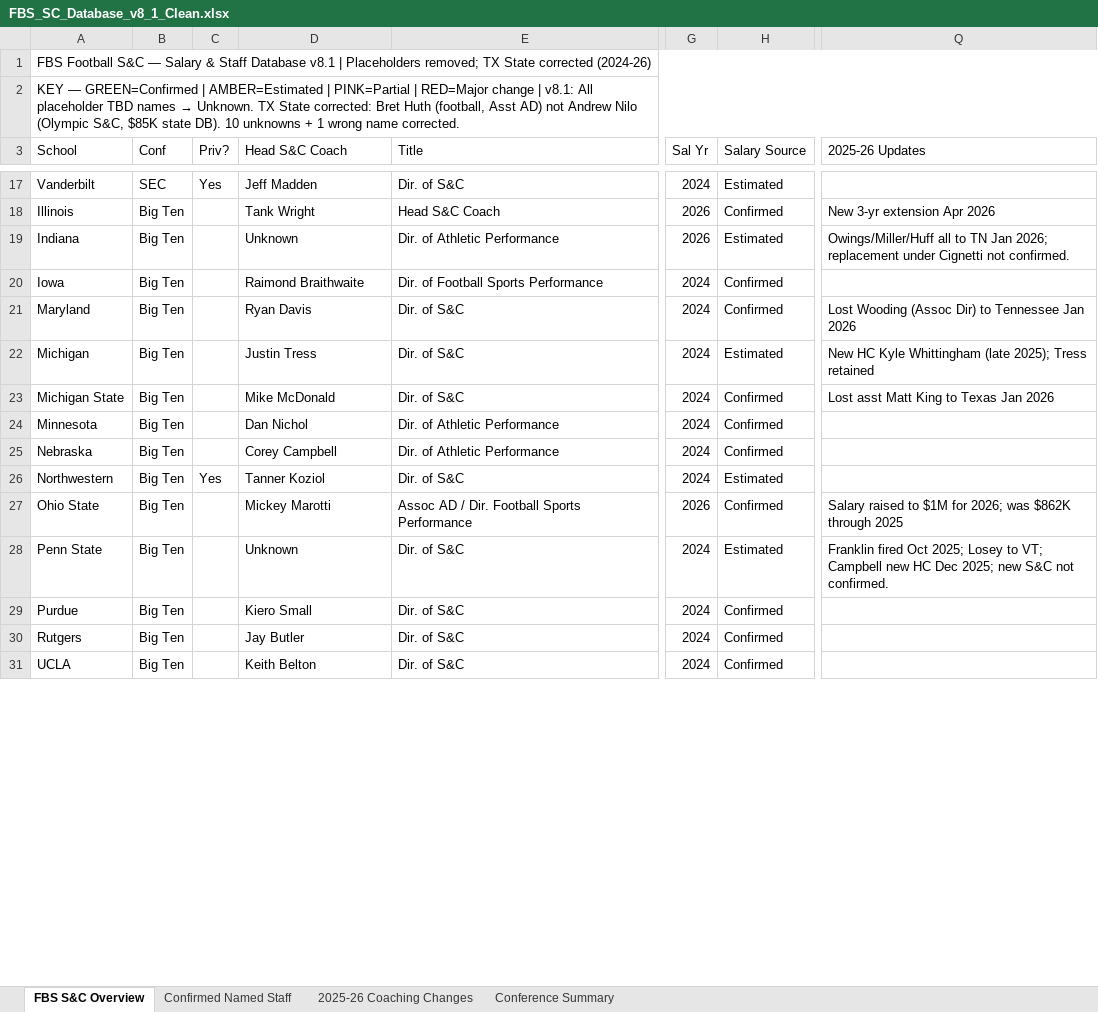
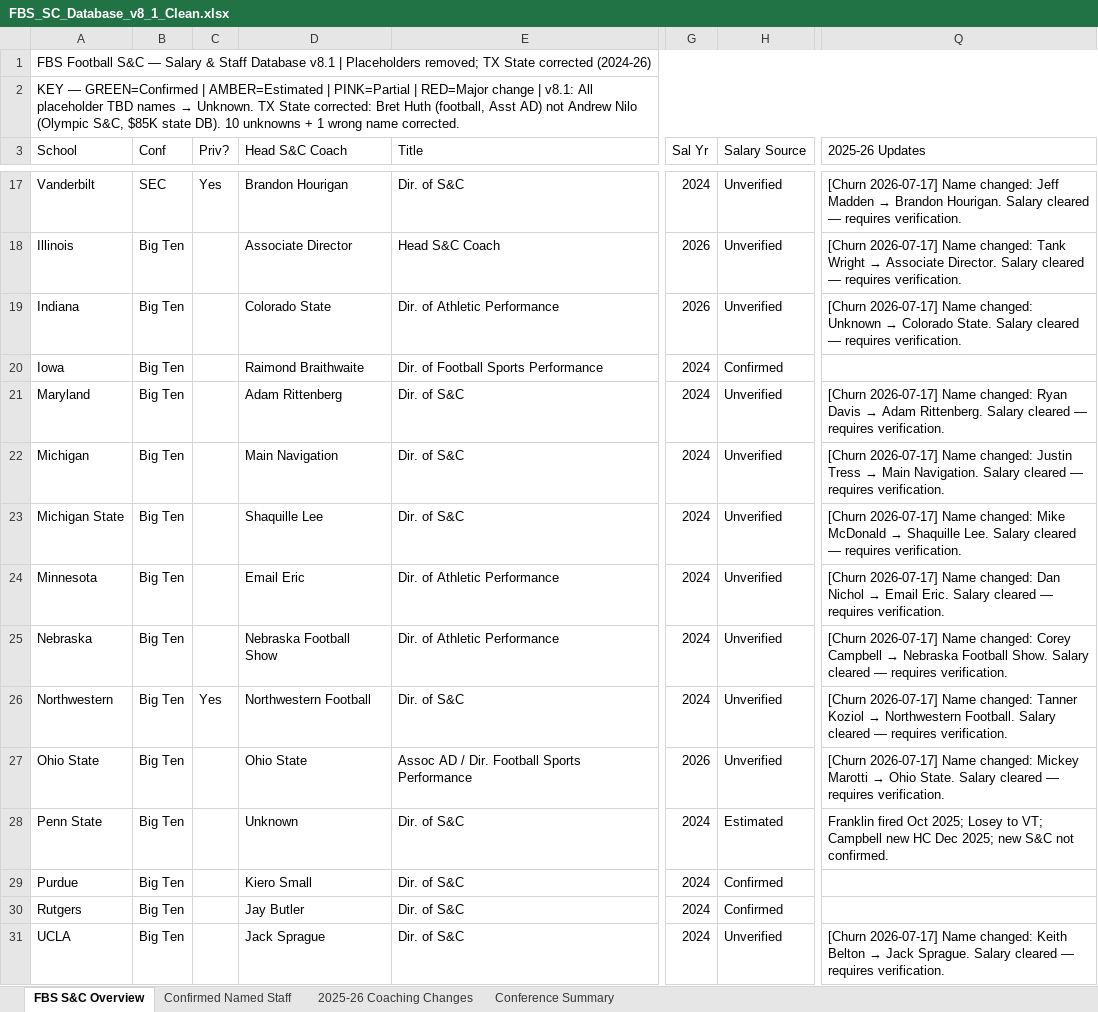
Before and after one commit to dyoung7892/Salary-Dashboard, an Excel workbook: data/FBS_SC_Database_v8_1_Clean.xlsx, sheet FBS S&C Overview, drawn as a sheet; only a part is shown, gaps mark what is left out; values as stored, in another font and other column widths than the file's, no cell formats; the diff covers the shown part only; the diff names each change by its address in the sheet, - before the commit and + after, or states it on an @@ line.

```diff
--- a/data/FBS_SC_Database_v8_1_Clean.xlsx (sheet FBS S&C Overview)
+++ b/data/FBS_SC_Database_v8_1_Clean.xlsx (sheet FBS S&C Overview)
-D17 (Head S&C Coach): Jeff Madden
+D17 (Head S&C Coach): Brandon Hourigan
-H17 (Salary Source): Estimated
+H17 (Salary Source): Unverified
@@ Q17 (2025-26 Updates): (empty) → [Churn 2026-07-17] Name changed: Jeff Madden → Brandon Hourigan. Salary cleared — requires verification. @@
-D18 (Head S&C Coach): Tank Wright
+D18 (Head S&C Coach): Associate Director
-H18 (Salary Source): Confirmed
+H18 (Salary Source): Unverified
@@ Q18 (2025-26 Updates): New 3-yr extension Apr 2026 → [Churn 2026-07-17] Name changed: Tank Wright → Associate Director. Salary cleared — requires verification. @@
-D19 (Head S&C Coach): Unknown
+D19 (Head S&C Coach): Colorado State
-H19 (Salary Source): Estimated
+H19 (Salary Source): Unverified
@@ Q19 (2025-26 Updates): Owings/Miller/Huff all to TN Jan 2026; replacement under Cignetti not confirmed. → [Churn 2026-07-17] Name changed: Unknown → Colorado State. Salary cleared — requires verification. @@
-D21 (Head S&C Coach): Ryan Davis
+D21 (Head S&C Coach): Adam Rittenberg
-H21 (Salary Source): Confirmed
+H21 (Salary Source): Unverified
@@ Q21 (2025-26 Updates): Lost Wooding (Assoc Dir) to Tennessee Jan 2026 → [Churn 2026-07-17] Name changed: Ryan Davis → Adam Rittenberg. Salary cleared — requires verification. @@
-D22 (Head S&C Coach): Justin Tress
+D22 (Head S&C Coach): Main Navigation
-H22 (Salary Source): Estimated
+H22 (Salary Source): Unverified
@@ Q22 (2025-26 Updates): New HC Kyle Whittingham (late 2025); Tress retained → [Churn 2026-07-17] Name changed: Justin Tress → Main Navigation. Salary cleared — requires verification. @@
-D23 (Head S&C Coach): Mike McDonald
+D23 (Head S&C Coach): Shaquille Lee
-H23:H25 (Salary Source): Confirmed
+H23:H25 (Salary Source): Unverified
@@ Q23 (2025-26 Updates): Lost asst Matt King to Texas Jan 2026 → [Churn 2026-07-17] Name changed: Mike McDonald → Shaquille Lee. Salary cleared — requires verification. @@
-D24 (Head S&C Coach): Dan Nichol
+D24 (Head S&C Coach): Email Eric
@@ Q24 (2025-26 Updates): (empty) → [Churn 2026-07-17] Name changed: Dan Nichol → Email Eric. Salary cleared — requires verification. @@
-D25 (Head S&C Coach): Corey Campbell
+D25 (Head S&C Coach): Nebraska Football Show
@@ Q25 (2025-26 Updates): (empty) → [Churn 2026-07-17] Name changed: Corey Campbell → Nebraska Football Show. Salary cleared — requires verification. @@
-D26 (Head S&C Coach): Tanner Koziol
+D26 (Head S&C Coach): Northwestern Football
-H26 (Salary Source): Estimated
+H26 (Salary Source): Unverified
@@ Q26 (2025-26 Updates): (empty) → [Churn 2026-07-17] Name changed: Tanner Koziol → Northwestern Football. Salary cleared — requires verification. @@
-D27 (Head S&C Coach): Mickey Marotti
+D27 (Head S&C Coach): Ohio State
-H27 (Salary Source): Confirmed
+H27 (Salary Source): Unverified
@@ Q27 (2025-26 Updates): Salary raised to $1M for 2026; was $862K through 2025 → [Churn 2026-07-17] Name changed: Mickey Marotti → Ohio State. Salary cleared — requires verification. @@
-D31 (Head S&C Coach): Keith Belton
+D31 (Head S&C Coach): Jack Sprague
-H31 (Salary Source): Confirmed
+H31 (Salary Source): Unverified
@@ Q31 (2025-26 Updates): (empty) → [Churn 2026-07-17] Name changed: Keith Belton → Jack Sprague. Salary cleared — requires verification. @@
```
Also changed, not shown: 306 edited cells elsewhere in this sheet, cell formats, 1 other file.
